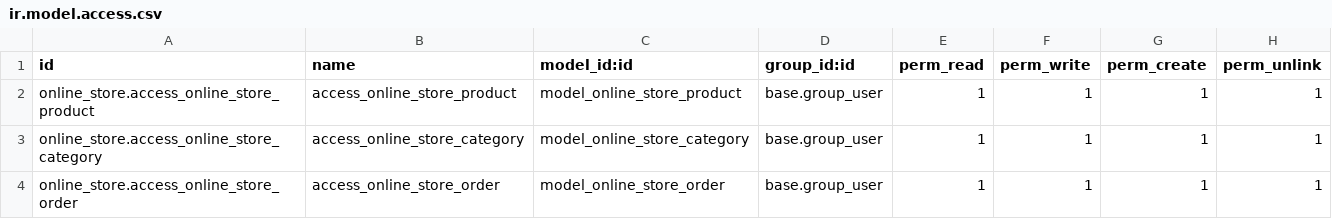
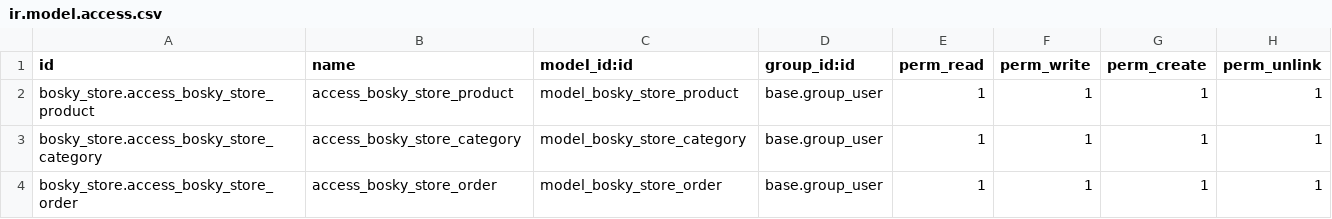
Before and after one commit to proton-maker/Bosky, a CSV file: security/ir.model.access.csv, drawn as a sheet.

Commit message:
change name

```diff
--- a/security/ir.model.access.csv
+++ b/security/ir.model.access.csv
@@ -1,4 +1,4 @@
 id,name,model_id:id,group_id:id,perm_read,perm_write,perm_create,perm_unlink
-online_store.access_online_store_product,access_online_store_product,model_online_store_product,base.group_user,1,1,1,1
-online_store.access_online_store_category,access_online_store_category,model_online_store_category,base.group_user,1,1,1,1
-online_store.access_online_store_order,access_online_store_order,model_online_store_order,base.group_user,1,1,1,1
+bosky_store.access_bosky_store_product,access_bosky_store_product,model_bosky_store_product,base.group_user,1,1,1,1
+bosky_store.access_bosky_store_category,access_bosky_store_category,model_bosky_store_category,base.group_user,1,1,1,1
+bosky_store.access_bosky_store_order,access_bosky_store_order,model_bosky_store_order,base.group_user,1,1,1,1
```
Also changed, not shown: 11 other files.
